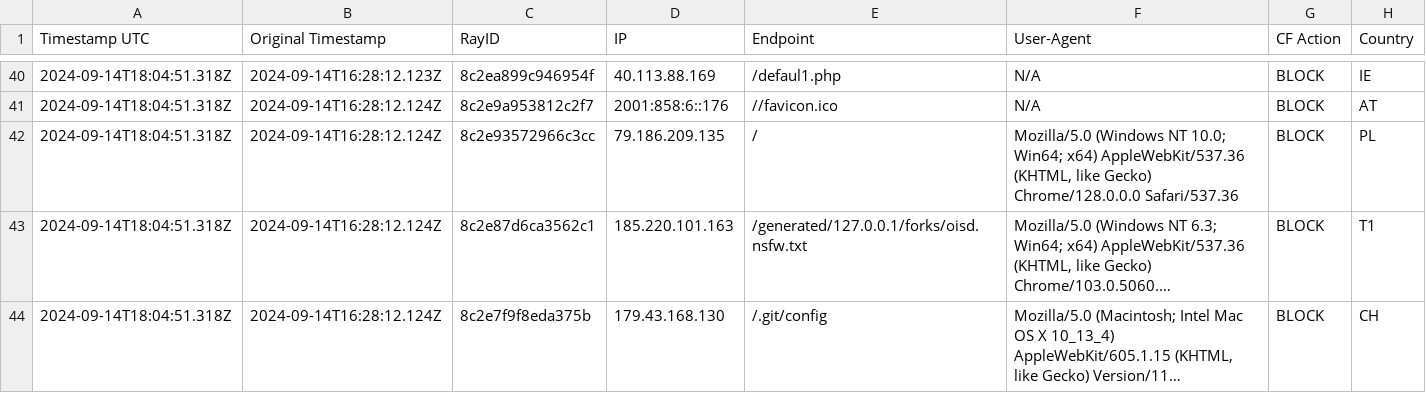
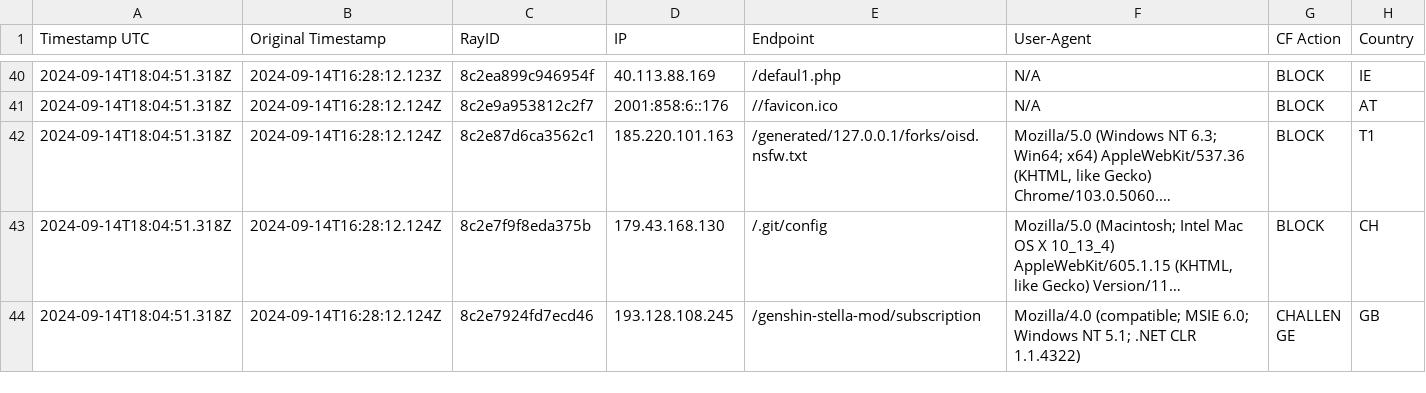
Before and after one commit to sefinek24/Malicious-IP-Addresses, a CSV file: lists/main.csv, drawn as a sheet; only a part is shown, gaps mark what is left out; the shorter side is filled out with more unchanged rows; long unchanged cells end in …; the diff names each change by its address in the sheet, - before the commit and + after, or states it on an @@ line.

```diff
--- a/lists/main.csv
+++ b/lists/main.csv
-row 42: 2024-09-14T18:04:51.318Z | 2024-09-14T16:28:12.124Z | 8c2e93572966c3cc | 79.186.209.135 | / | Mozilla/5.0 (Windows NT 10.0; Win64; x64) AppleWebKit/537.36 (KHTML, like Gecko) Chrome/128.0.0.0 Safari/537.36 | BLOCK | PL
```
Also changed, not shown: 1 other file.
